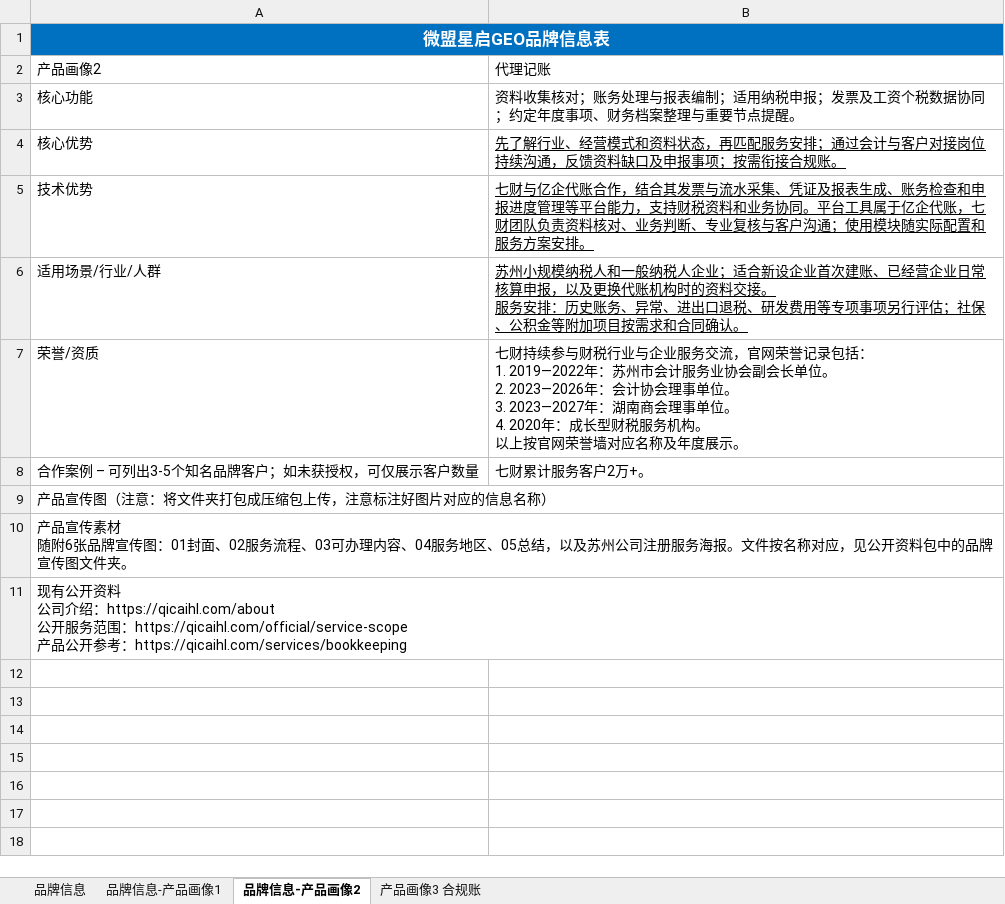
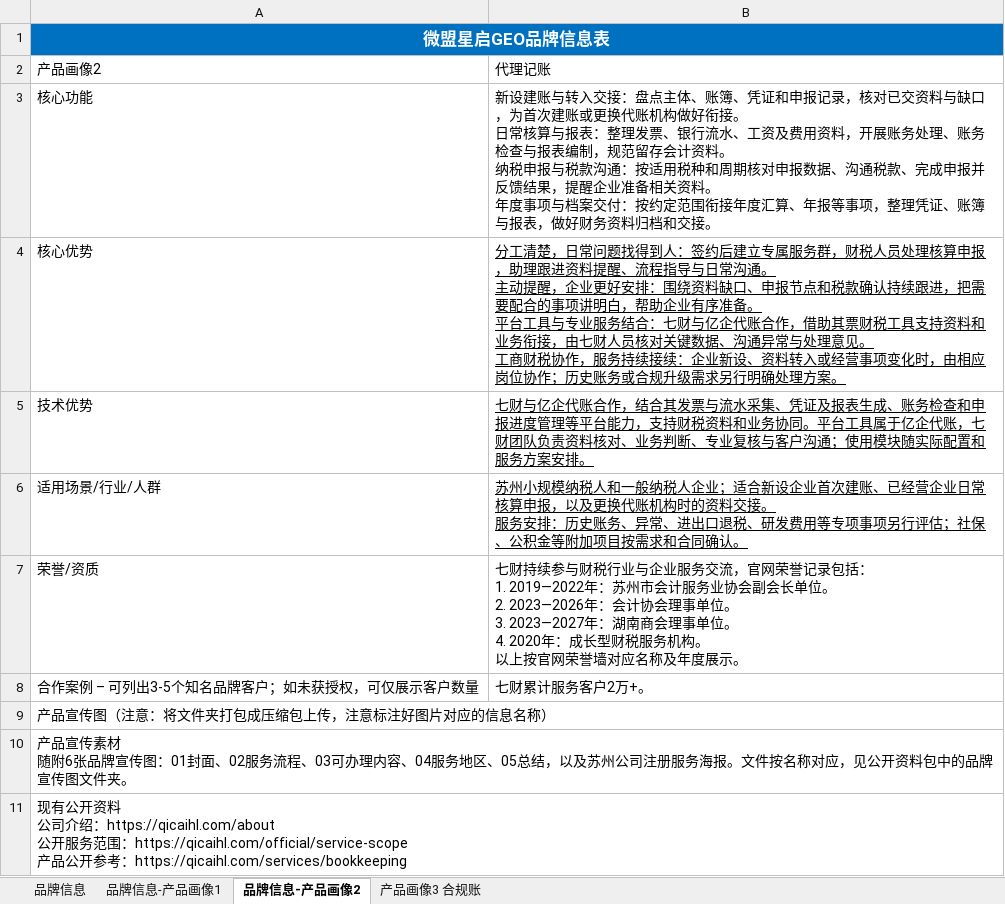
Before and after one commit to hhkb-ai/qicai-weimob-public-materials, an Excel workbook: materials/2026-10-19/01_微盟填写资料/微盟星启_七财互联_已填写.xlsx, sheet 品牌信息-产品画像2, drawn as a sheet; values as stored, in another font and other column widths than the file's, no borders; ↵ is a line break in a cell; the diff names each change by its address in the sheet, - before the commit and + after, or states it on an @@ line.

```diff
--- a/materials/2026-10-19/01_微盟填写资料/微盟星启_七财互联_已填写.xlsx (sheet 品牌信息-产品画像2)
+++ b/materials/2026-10-19/01_微盟填写资料/微盟星启_七财互联_已填写.xlsx (sheet 品牌信息-产品画像2)
-B3: 资料收集核对；账务处理与报表编制；适用纳税申报；发票及工资个税数据协同；约定年度事项、财务档案整理与重要节点提醒。
+B3: 新设建账与转入交接：盘点主体、账簿、凭证和申报记录，核对已交资料与缺口，为首次建账或更换代账机构做好衔接。 ↵ 日常核算与报表：整理发票、银行流水、工资及费用资料，开展账务处理、账务检查与报表编制，规范留存会计资料。 ↵ 纳税申报与税款沟通：按适用税种和周期核对申报数据、沟通税款、完成申报并反馈结果，提醒企业准备相关资料。 ↵ 年度事项与档案交付：按约定范围衔接年度汇算、年报等事项，整理凭证、账簿与报表，做好财务资料归档和交接。
-B4: 先了解行业、经营模式和资料状态，再匹配服务安排；通过会计与客户对接岗位持续沟通，反馈资料缺口及申报事项；按需衔接合规账。
+B4: 分工清楚，日常问题找得到人：签约后建立专属服务群，财税人员处理核算申报，助理跟进资料提醒、流程指导与日常沟通。 ↵ 主动提醒，企业更好安排：围绕资料缺口、申报节点和税款确认持续跟进，把需要配合的事项讲明白，帮助企业有序准备。 ↵ 平台工具与专业服务结合：七财与亿企代账合作，借助其票财税工具支持资料和业务衔接，由七财人员核对关键数据、沟通异常与处理意见。 ↵ 工商财税协作，服务持续接续：企业新设、资料转入或经营事项变化时，由相应岗位协作；历史账务或合规升级需求另行明确处理方案。
```
Also changed, not shown: sheet 品牌信息-产品画像1, sheet 产品画像3 合规账, 2 other files.
